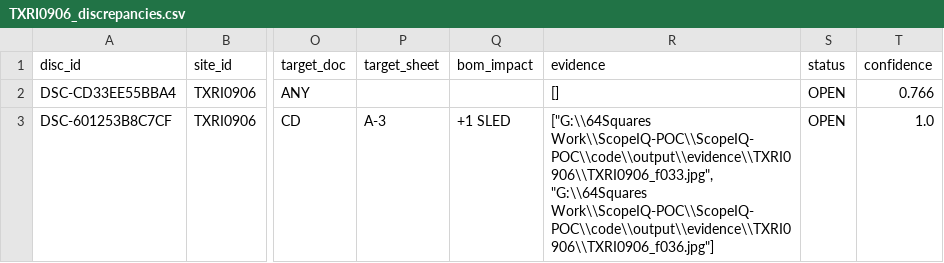
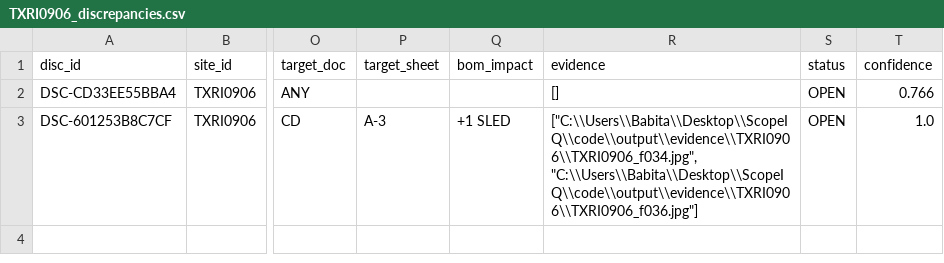
Before and after one commit to 64SquaresApexLLP/ScopeIQ, a CSV file: code/output/sites/TXRI0906/redlines/TXRI0906_discrepancies.csv, drawn as a sheet; only a part is shown, gaps mark what is left out; the diff covers the shown part only; the diff names each change by its address in the sheet, - before the commit and + after, or states it on an @@ line.

```diff
--- a/code/output/sites/TXRI0906/redlines/TXRI0906_discrepancies.csv
+++ b/code/output/sites/TXRI0906/redlines/TXRI0906_discrepancies.csv
-R3 (evidence): ["G:\\64Squares Work\\ScopeIQ-POC\\ScopeIQ-POC\\code\\output\\evidence\\TXRI0906\\TXRI0906_f033.jpg", "G:\\64Squares Work\\ScopeIQ-POC\\ScopeIQ-POC\\code\\output\\evidence\\TXRI0906\\TXRI0906_f036.jpg"]
+R3 (evidence): ["C:\\Users\\Babita\\Desktop\\ScopeIQ\\code\\output\\evidence\\TXRI0906\\TXRI0906_f034.jpg", "C:\\Users\\Babita\\Desktop\\ScopeIQ\\code\\output\\evidence\\TXRI0906\\TXRI0906_f036.jpg"]
```
Also changed, not shown: 1 removed row elsewhere in this file, code/output/sites/TXDE0831/redlines/TXDE0831_discrepancies.csv, code/output/sites/TXFW2217/redlines/TXFW2217_discrepancies.csv, 48 other files.
